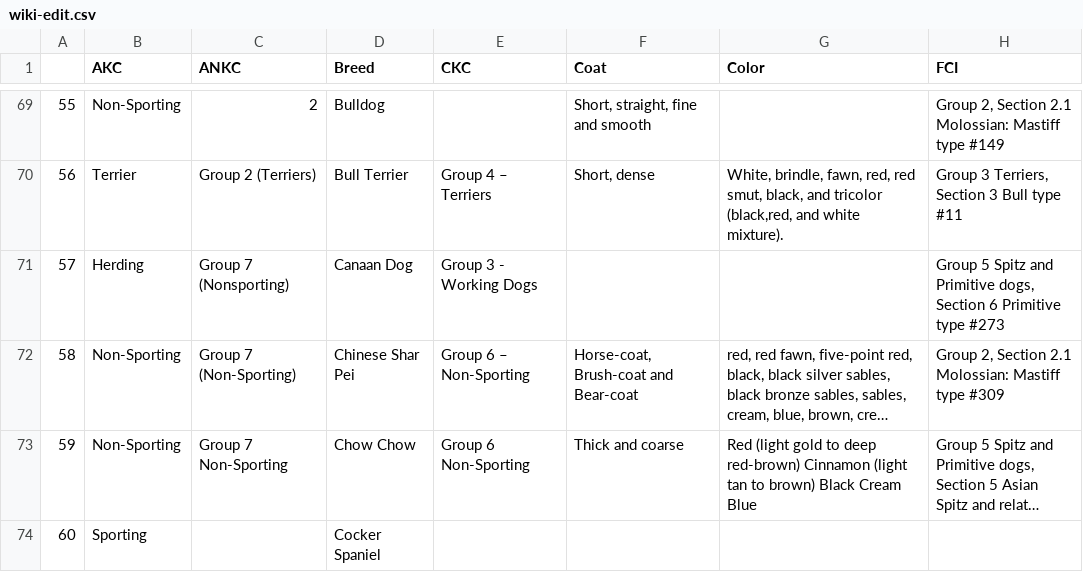
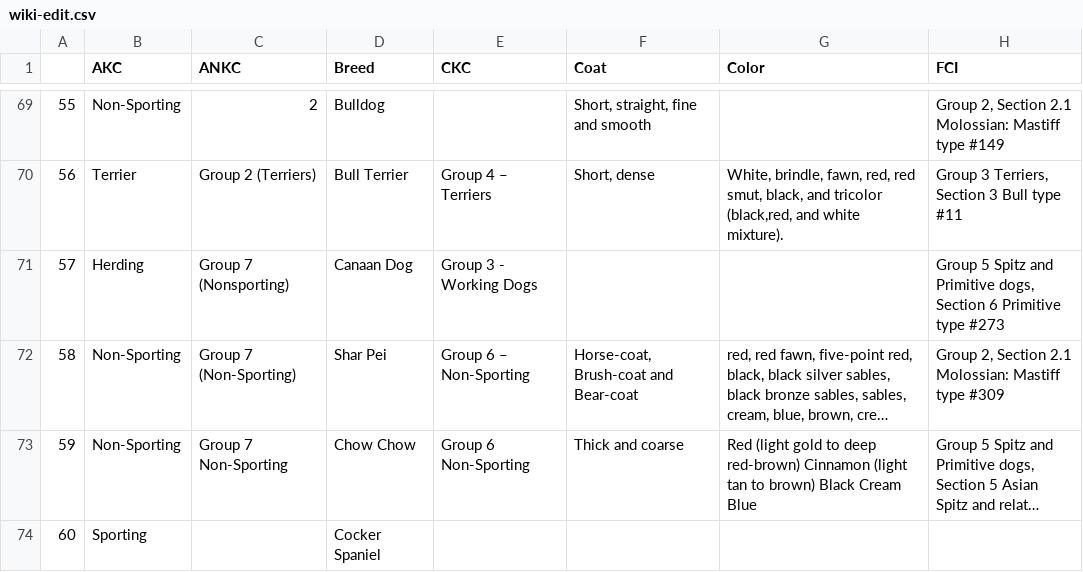
Before and after one commit to Save-All-The-Pets/dog_attributes, a CSV file: dogdata/wiki-edit.csv, drawn as a sheet; only a part is shown, gaps mark what is left out; long unchanged cells end in …; the diff names each change by its address in the sheet, - before the commit and + after, or states it on an @@ line.

```diff
--- a/dogdata/wiki-edit.csv
+++ b/dogdata/wiki-edit.csv
-D72 (Breed): Chinese Shar Pei
+D72 (Breed): Shar Pei
```
Also changed, not shown: dogdata/turcsan.csv, 2 other files.
